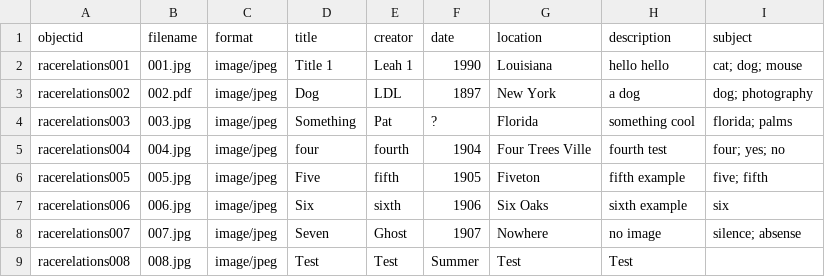
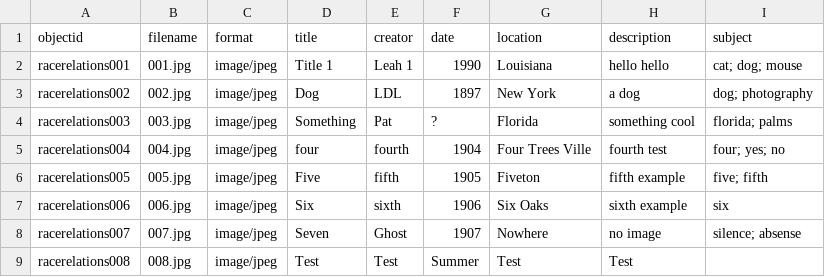
Before and after one commit to leeuhDunkin/digital-collection-builder, a CSV file: _data/collection-builder.csv, drawn as a sheet.

Commit message:
Correct file name

```diff
--- a/_data/collection-builder.csv
+++ b/_data/collection-builder.csv
@@ -2,3 +2,3 @@ objectid,filename,format,title,creator,date,location,description,subject
 racerelations001,001.jpg,image/jpeg,Title 1,Leah 1,1990,Louisiana,hello hello,cat; dog; mouse
-racerelations002,002.pdf,image/jpeg,Dog,LDL,1897,New York,a dog,dog; photography
+racerelations002,002.jpg,image/jpeg,Dog,LDL,1897,New York,a dog,dog; photography
 racerelations003,003.jpg,image/jpeg,Something,Pat,?,Florida,something cool,florida; palms
```
